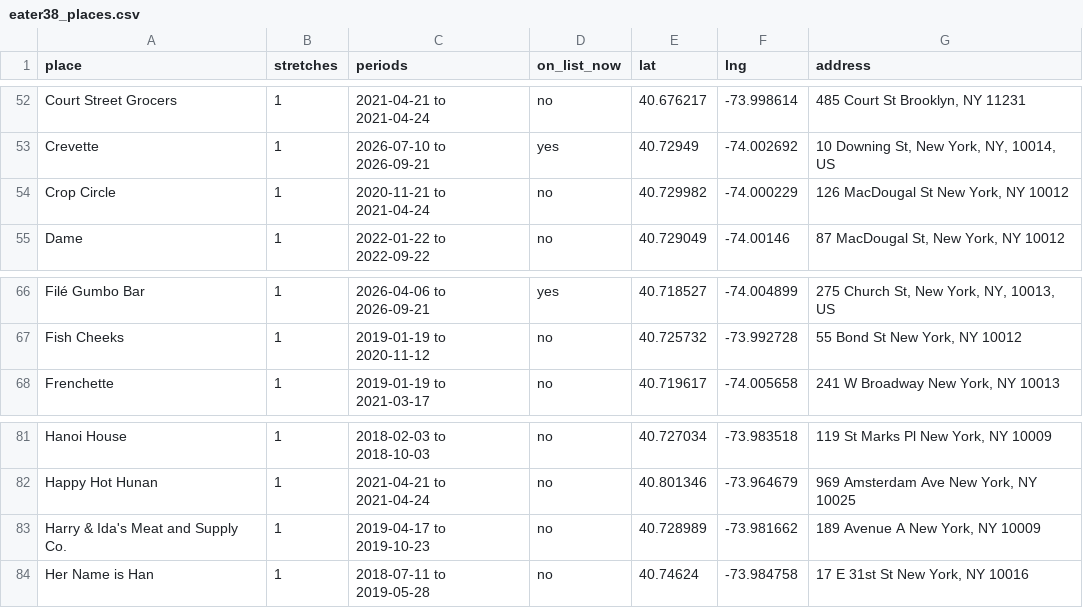
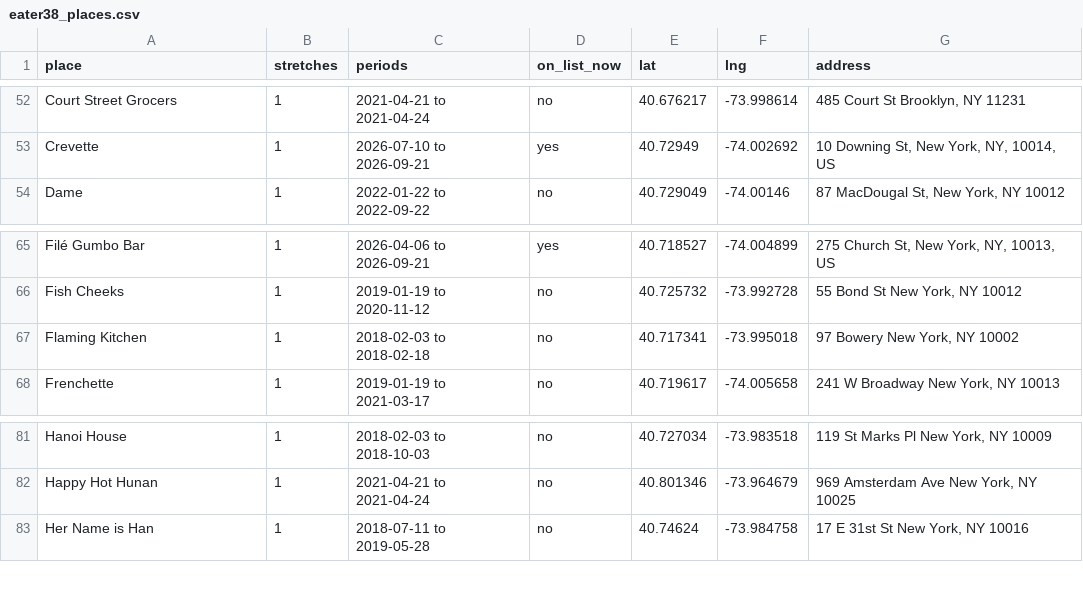
Before and after one commit to madelynnblue/eater-list, a CSV file: out/eater38_places.csv, drawn as a sheet; only a part is shown, gaps mark what is left out.

Commit message:
Add the completed closure research and the expanded hours set
Closure research finished across all 245 places: 34 confirmed permanently closed
with a source each, 199 open, 12 unknown. The closed places are now excluded from
every output, so the list, map, stints and change log all agree (211 places).

Findings the reviewers caught and that matter:
- relocations are NOT closures. Gertie, I Sodi, Jing Fong, Coszcal de Allende,
  Cafe China, Baekjeong and Koloman all moved or rebranded; each is reported open.
- temporary closures are not closures: Chez Ma Tante shut for structural repairs
  in 2024 and reopened; St. Anselm reopened after a 2024 fire; Marea's was
  COVID and it reopened in 2023.
- Corner Bar's *management entity* is marked closed by a trade site while the
  restaurant itself is trading, which is exactly the kind of thing a naive
  scrape would get wrong.
- a low-confidence "closed" now stays inert: a verdict resting only on an
  aggregator listing is recorded but demoted to unknown, because removing a
  restaurant on that basis is the silent-corruption case. That demoted
  Flaming Kitchen, leaving 34.

Spot-checked the strongest claims by fetching their cited sources; the
og:titles match the verdicts (Atla, Olmsted, Shuko, Uncle Boons, Le Sia,
Marlow and Sons).

Hours: following each site's own "Hours & Location" links rather than guessing
paths lifted parsed hours from 65 to 87 places; 120 places now carry meal
periods once Eater's own copy is used as the fallback.

```diff
--- a/out/eater38_places.csv
+++ b/out/eater38_places.csv
@@ -53,3 +53,2 @@ Court Street Grocers,1,2021-04-21 to 2021-04-24,no,40.676217,-73.998614,"485 Cou
 Crevette,1,2026-07-10 to 2026-09-21,yes,40.72949,-74.002692,"10 Downing St, New York, NY, 10014, US"
-Crop Circle,1,2020-11-21 to 2021-04-24,no,40.729982,-74.000229,"126 MacDougal St New York, NY 10012"
 Dame,1,2022-01-22 to 2022-09-22,no,40.729049,-74.00146,"87 MacDougal St, New York, NY 10012"
@@ -67,2 +66,3 @@ Filé Gumbo Bar,1,2026-04-06 to 2026-09-21,yes,40.718527,-74.004899,"275 Church
 Fish Cheeks,1,2019-01-19 to 2020-11-12,no,40.725732,-73.992728,"55 Bond St New York, NY 10012"
+Flaming Kitchen,1,2018-02-03 to 2018-02-18,no,40.717341,-73.995018,"97 Bowery New York, NY 10002"
 Frenchette,1,2019-01-19 to 2021-03-17,no,40.719617,-74.005658,"241 W Broadway New York, NY 10013"
@@ -82,3 +82,2 @@ Hanoi House,1,2018-02-03 to 2018-10-03,no,40.727034,-73.983518,"119 St Marks Pl
 Happy Hot Hunan,1,2021-04-21 to 2021-04-24,no,40.801346,-73.964679,"969 Amsterdam Ave New York, NY 10025"
-Harry & Ida's Meat and Supply Co.,1,2019-04-17 to 2019-10-23,no,40.728989,-73.981662,"189 Avenue A New York, NY 10009"
 Her Name is Han,1,2018-07-11 to 2019-05-28,no,40.74624,-73.984758,"17 E 31st St New York, NY 10016"
```
Also changed, not shown: out/eater38_history.csv, 11 other files.
